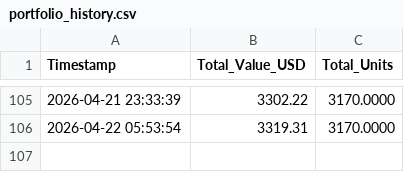
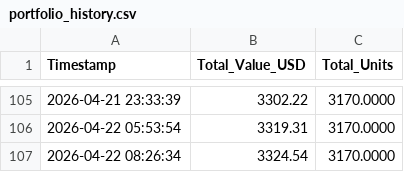
Before and after one commit to schumachero/PolyKalshi, a CSV file: Data/portfolio_history.csv, drawn as a sheet; only a part is shown, gaps mark what is left out; the diff names each change by its address in the sheet, - before the commit and + after, or states it on an @@ line.

```diff
--- a/Data/portfolio_history.csv
+++ b/Data/portfolio_history.csv
+row 107: 2026-04-22 08:26:34 | 3324.54 | 3170.0000
```
